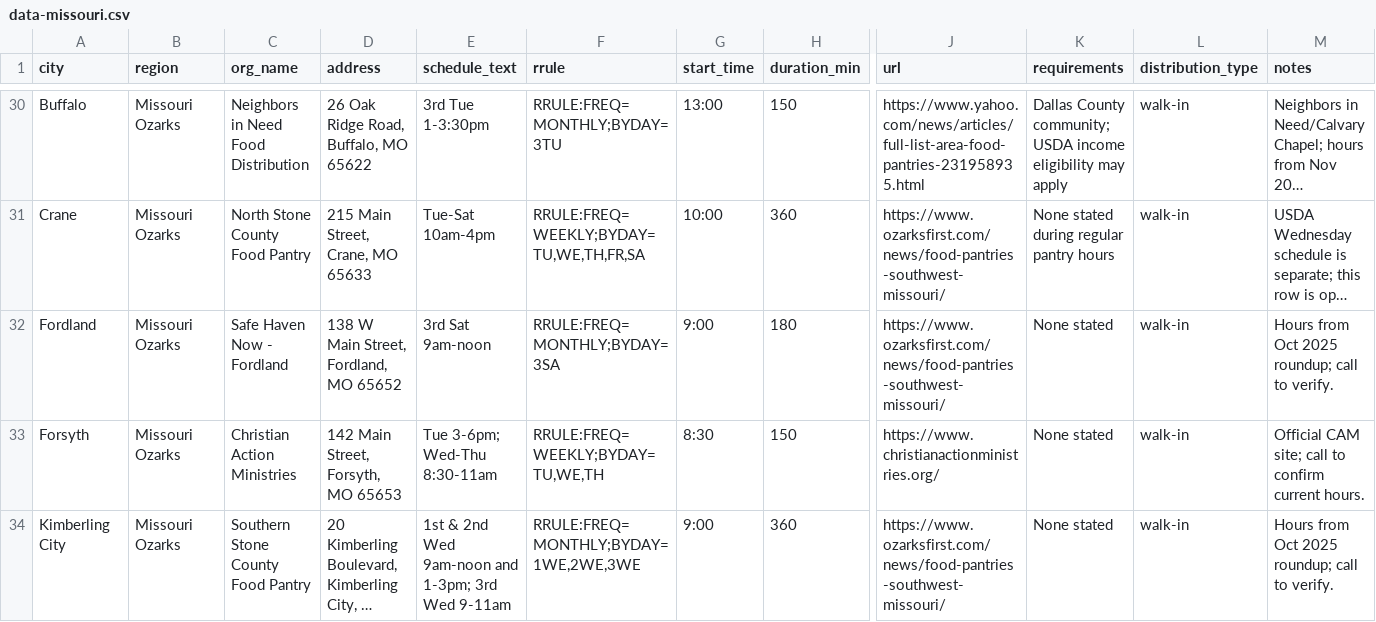
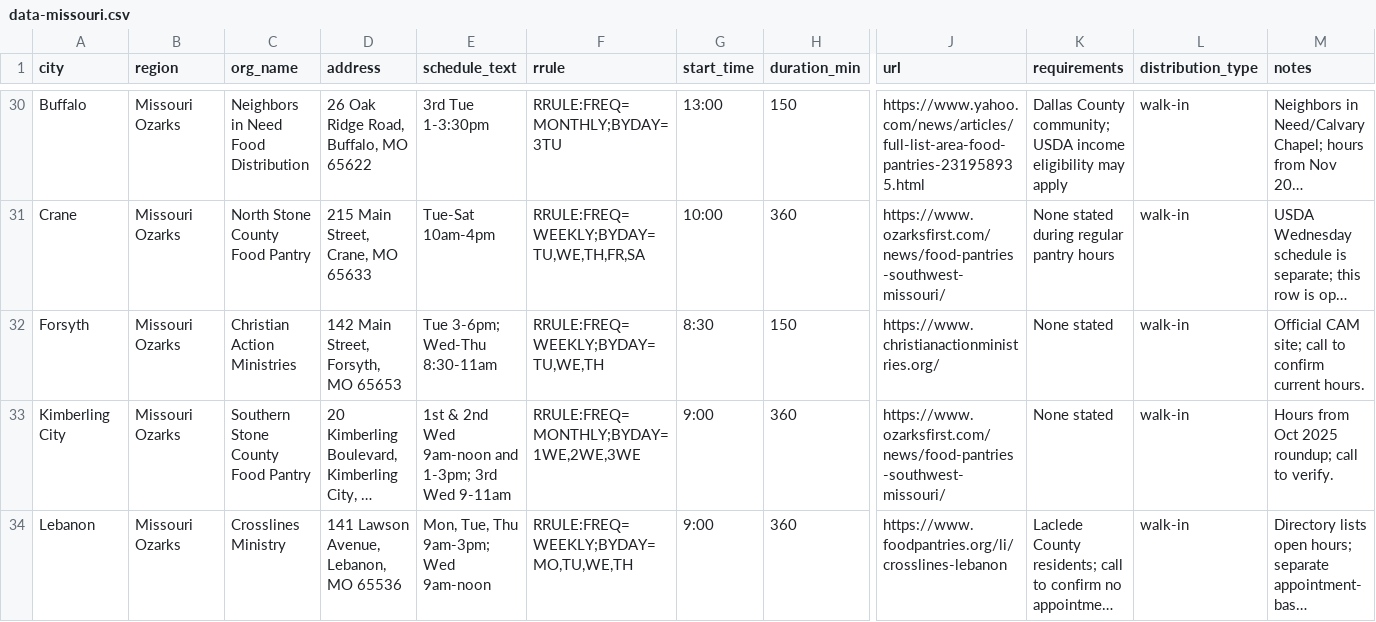
Before and after one commit to freefoodcalendars/freefoodcalendars, a CSV file: data-missouri.csv, drawn as a sheet; only a part is shown, gaps mark what is left out; the shorter side is filled out with more unchanged rows; long unchanged cells end in …; rows hold the shown columns only; the diff covers the shown part only; the diff names each change by its address in the sheet, - before the commit and + after, or states it on an @@ line.

Commit message:
Remove five approved restricted pantry source listings in CA and MO
Approved five exact source rows against baseline 866f091: Safe Haven Now Fordland and Rogersville (required application), Community Outreach Ministries Bolivar (income qualification and documents), Franklin Community Center third-Tuesday distribution (required registration), Unity Shoppe 1401 Chapala (required referral). CA 223 to 221; MO 151 to 148; national 4736 to 4731. All retained rows and fields preserved. Source only; no live event or calendar deletions.

```diff
--- a/data-missouri.csv
+++ b/data-missouri.csv
-row 32: Fordland | Missouri Ozarks | Safe Haven Now - Fordland | 138 W Main Street, Fordland, MO 65652 | 3rd Sat 9am-noon | RRULE:FREQ=MONTHLY;BYDAY=3SA | 9:00 | 180 | https://www.ozarksfirst.com/news/food-pantries-southwest-missouri/ | None stated | walk-in | Hours from Oct 2025 roundup; call to verify.
```
Also changed, not shown: 2 removed rows elsewhere in this file, data-california.csv.
